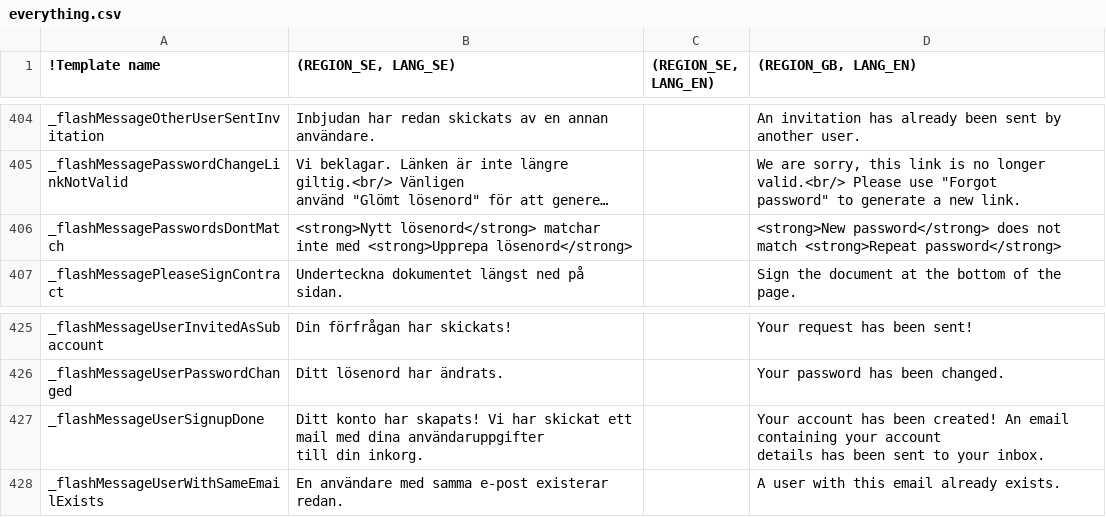
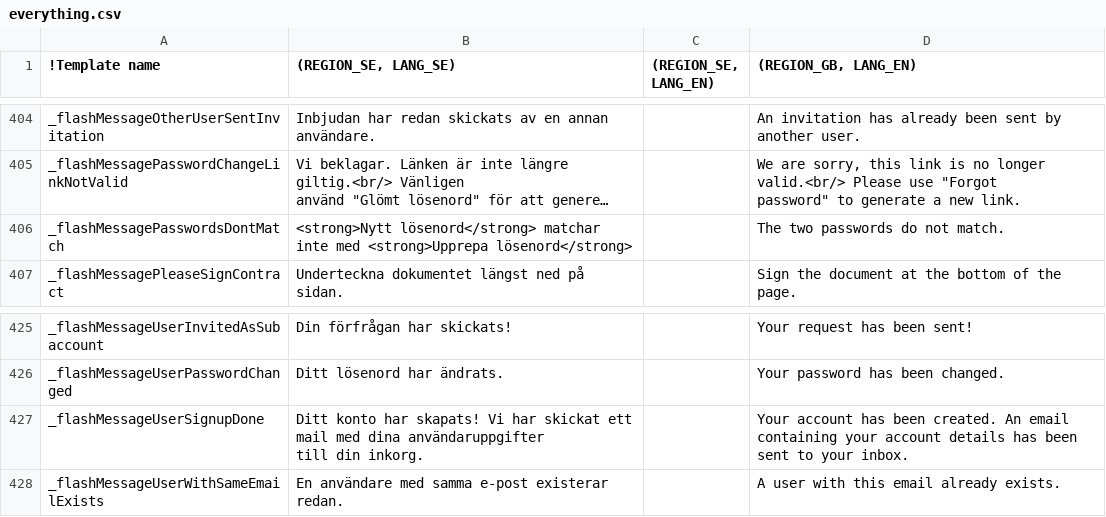
Before and after one commit to scrive/scrive-apidocs, a CSV file: texts/everything.csv, drawn as a sheet; only a part is shown, gaps mark what is left out; long unchanged cells end in …; the diff names each change by its address in the sheet, - before the commit and + after, or states it on an @@ line.

```diff
--- a/texts/everything.csv
+++ b/texts/everything.csv
-D406 ((REGION_GB, LANG_EN)): <strong>New password</strong> does not match <strong>Repeat password</strong>
+D406 ((REGION_GB, LANG_EN)): The two passwords do not match.
-D427 ((REGION_GB, LANG_EN)): …has been created! An email…
+D427 ((REGION_GB, LANG_EN)): …has been created. An email…
```
Also changed, not shown: 3 other files.
